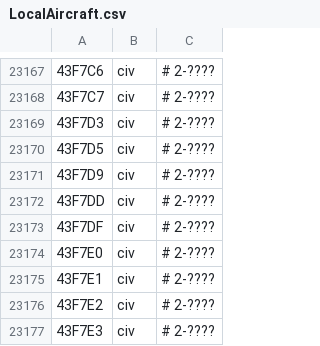
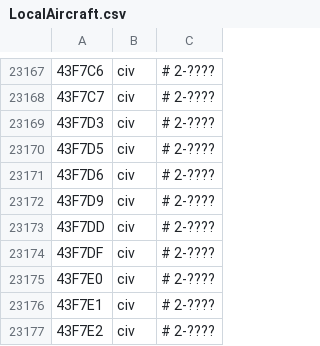
Before and after one commit to rikgale/LocalAircraft, a CSV file: LocalAircraft.csv, drawn as a sheet; only a part is shown, gaps mark what is left out; the shorter side is filled out with more unchanged rows; the diff names each change by its address in the sheet, - before the commit and + after, or states it on an @@ line.

Commit message:
Update LocalAircraft.csv

```diff
--- a/LocalAircraft.csv
+++ b/LocalAircraft.csv
+row 23171: 43F7D6 | civ | # 2-????
```
